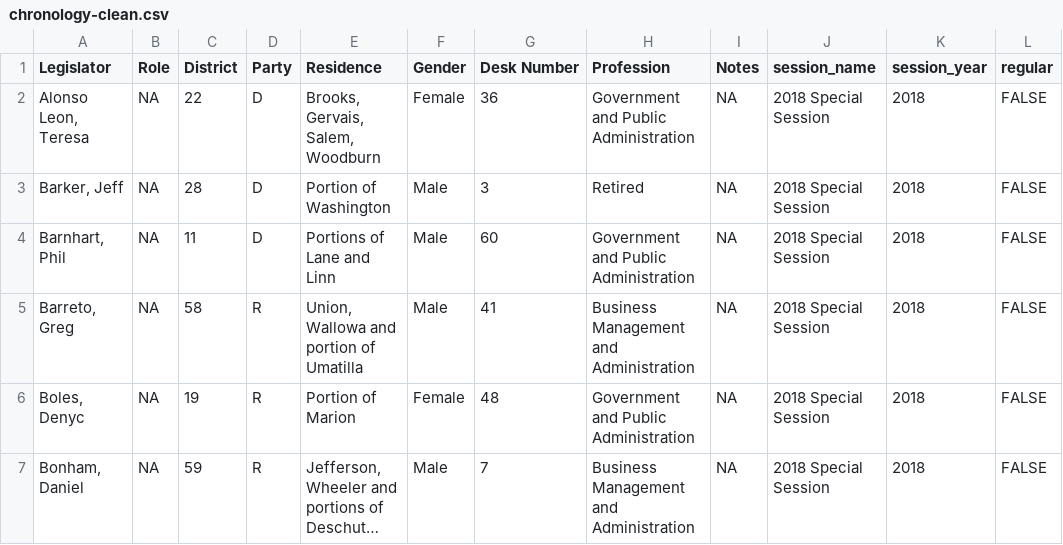
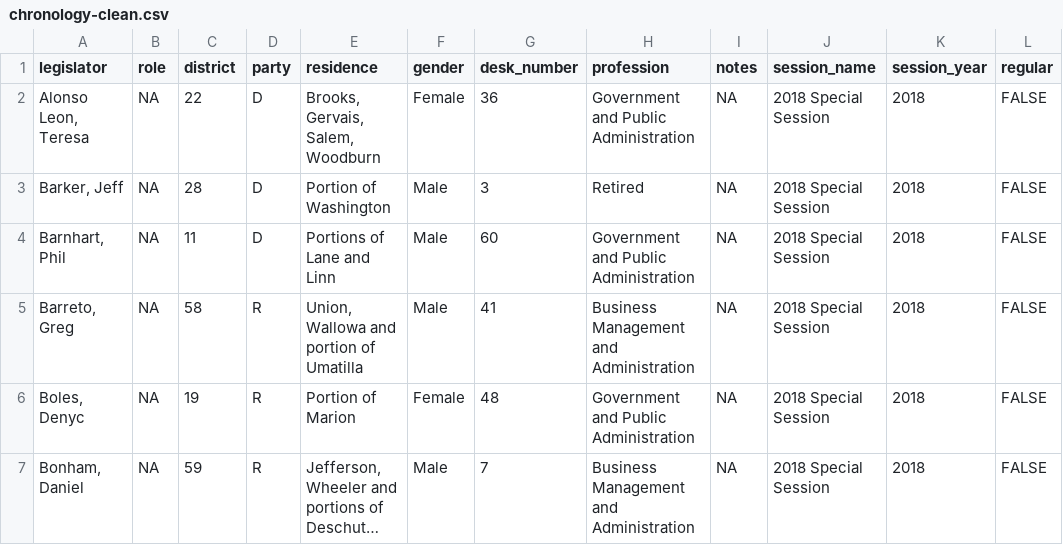
Before and after one commit to or-chief-clerk/history, a CSV file: data-raw/chronology-clean.csv, drawn as a sheet; only a part is shown; long unchanged cells end in ….

Commit message:
use lower case column names

```diff
--- a/data-raw/chronology-clean.csv
+++ b/data-raw/chronology-clean.csv
@@ -1,2 +1,2 @@
-Legislator,Role,District,Party,Residence,Gender,Desk Number,Profession,Notes,session_name,session_year,regular
+legislator,role,district,party,residence,gender,desk_number,profession,notes,session_name,session_year,regular
 "Alonso Leon, Teresa",NA,22,D,"Brooks, Gervais, Salem, Woodburn",Female,36,Government and Public Administration,NA,2018 Special Session,2018,FALSE
```
Also changed, not shown: data-raw/chronology-patched.csv, data-raw/chronology-raw.csv, 12 other files.
